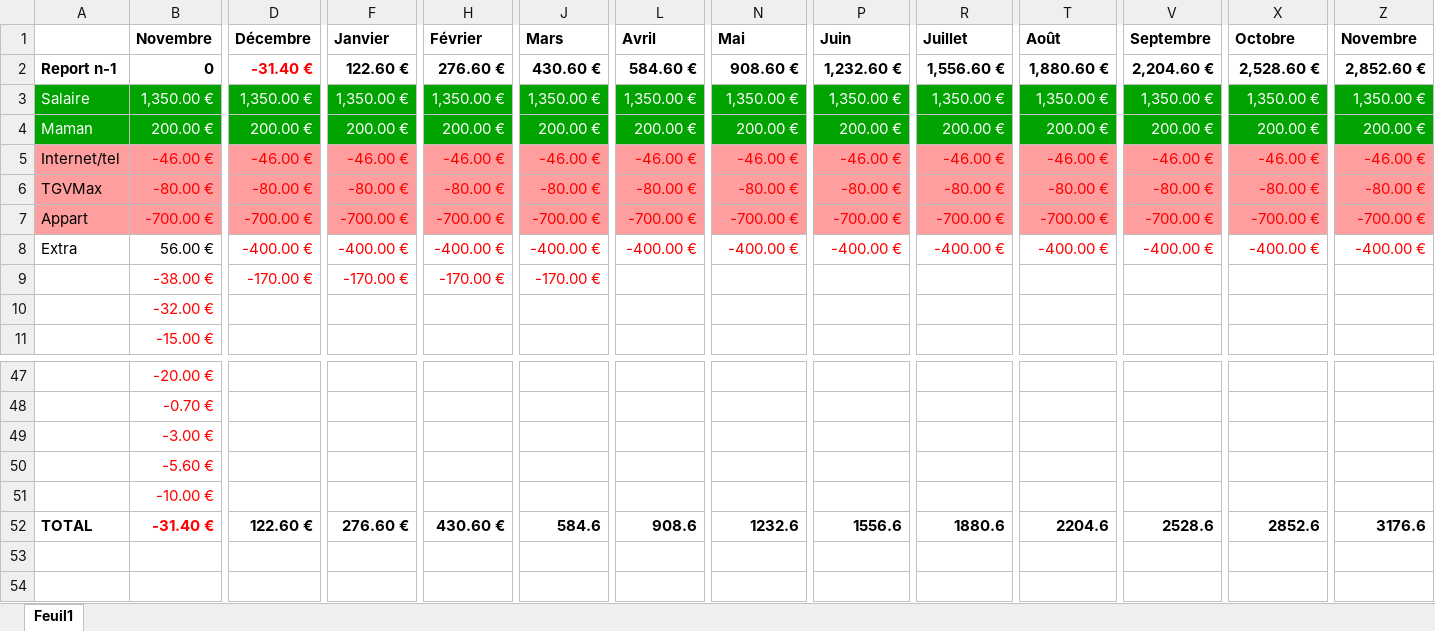
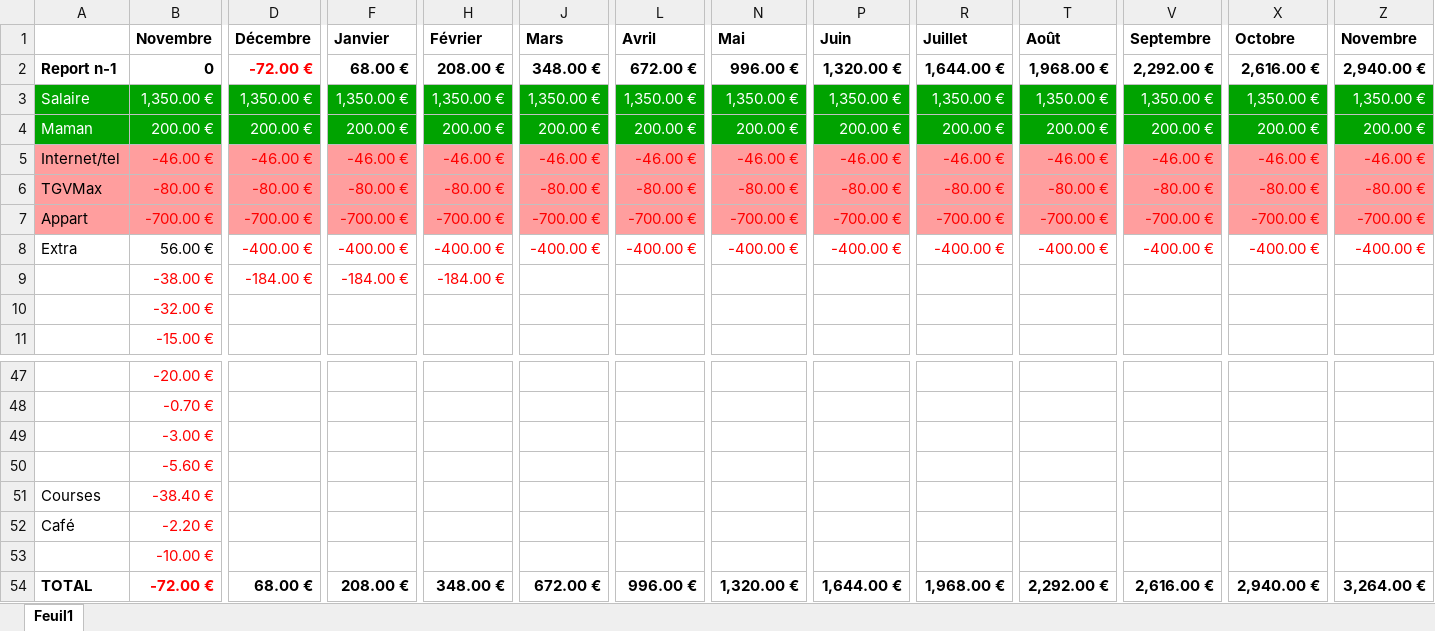
Before and after one commit to ibethus/soviet_google, an Excel workbook: budget.xlsx, sheet Feuil1, drawn as a sheet; only a part is shown, gaps mark what is left out; values as stored, in another font and other column widths than the file's, no borders; removed rows and columns are numbered as before the commit, all else as after; rows hold the shown columns only; the diff names each change by its address in the sheet, - before the commit and + after, or states it on an @@ line.

```diff
--- a/budget.xlsx (sheet Feuil1)
+++ b/budget.xlsx (sheet Feuil1)
-D2 (Décembre): -31.40 €
+D2 (Décembre): -72.00 €
-F2 (Janvier): 122.60 €
+F2 (Janvier): 68.00 €
-H2 (Février): 276.60 €
+H2 (Février): 208.00 €
-J2 (Mars): 430.60 €
+J2 (Mars): 348.00 €
-L2 (Avril): 584.60 €
+L2 (Avril): 672.00 €
-N2 (Mai): 908.60 €
+N2 (Mai): 996.00 €
-P2 (Juin): 1,232.60 €
+P2 (Juin): 1,320.00 €
-R2 (Juillet): 1,556.60 €
+R2 (Juillet): 1,644.00 €
-T2 (Août): 1,880.60 €
+T2 (Août): 1,968.00 €
-V2 (Septembre): 2,204.60 €
+V2 (Septembre): 2,292.00 €
-X2 (Octobre): 2,528.60 €
+X2 (Octobre): 2,616.00 €
-Z2 (Novembre): 2,852.60 €
+Z2 (Novembre): 2,940.00 €
-row 9:  | -38.00 € | -170.00 € | -170.00 € | -170.00 € | -170.00 €
+row 9:  | -38.00 € | -184.00 € | -184.00 € | -184.00 €
+row 51: Courses | -38.40 €
+row 52: Café | -2.20 €
-B54 (Novembre): -31.40 €
+B54 (Novembre): -72.00 €
-D54 (Décembre): 122.60 €
+D54 (Décembre): 68.00 €
-F54 (Janvier): 276.60 €
+F54 (Janvier): 208.00 €
-H54 (Février): 430.60 €
+H54 (Février): 348.00 €
-J54 (Mars): 584.6
+J54 (Mars): 672.00 €
-L54 (Avril): 908.6
+L54 (Avril): 996.00 €
-N54 (Mai): 1232.6
+N54 (Mai): 1,320.00 €
-P54 (Juin): 1556.6
+P54 (Juin): 1,644.00 €
-R54 (Juillet): 1880.6
+R54 (Juillet): 1,968.00 €
-T54 (Août): 2204.6
+T54 (Août): 2,292.00 €
-V54 (Septembre): 2528.6
+V54 (Septembre): 2,616.00 €
-X54 (Octobre): 2852.6
+X54 (Octobre): 2,940.00 €
-Z54 (Novembre): 3176.6
+Z54 (Novembre): 3,264.00 €
```
Also changed, not shown: 10 other files.
